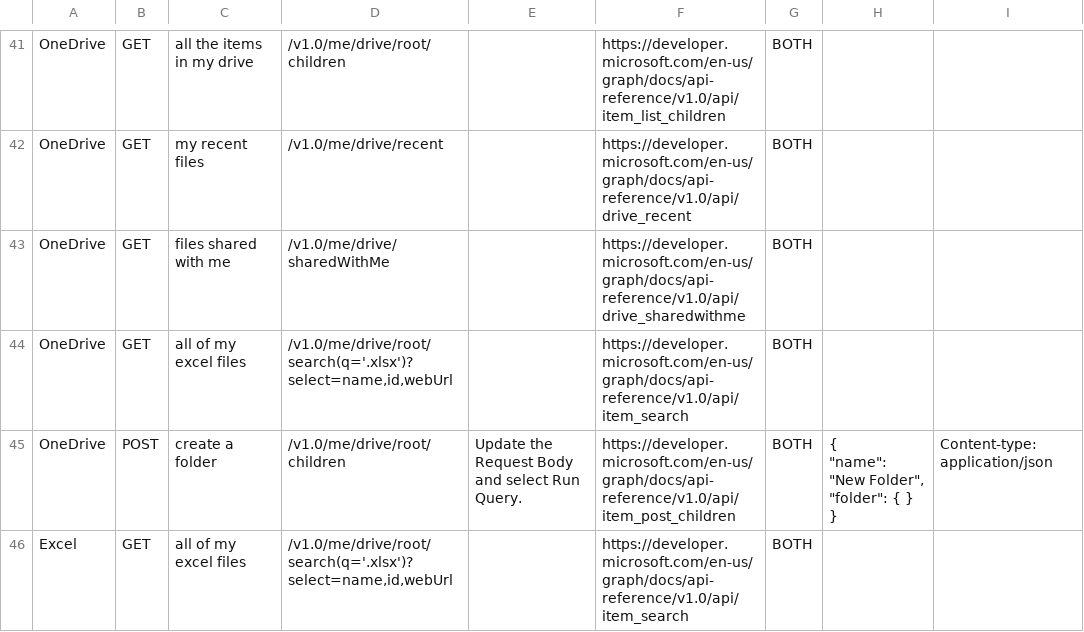
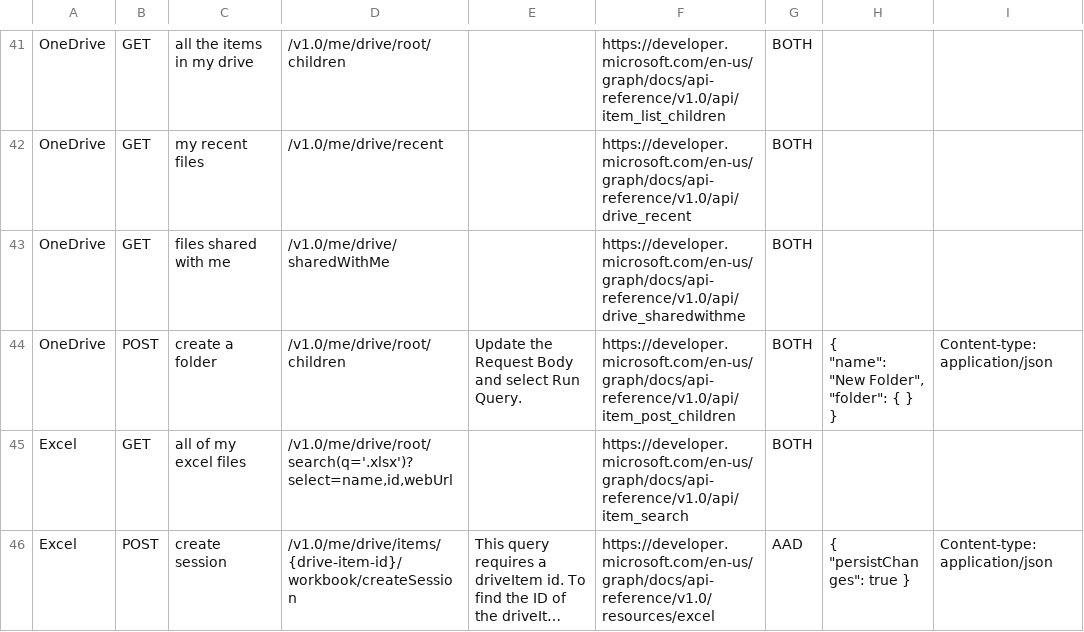
Before and after one commit to microsoftgraph/microsoft-graph-explorer, a CSV file: sample-queries.csv, drawn as a sheet; only a part is shown, gaps mark what is left out; the shorter side is filled out with more unchanged rows; long unchanged cells end in ….

Commit message:
removed 'get all of my excel files' query. It is not reliably returning excel files

```diff
--- a/sample-queries.csv
+++ b/sample-queries.csv
@@ -147,3 +147,2 @@ OneDrive,GET,my recent files,/v1.0/me/drive/recent,,https://developer.microsoft.
 OneDrive,GET,files shared with me,/v1.0/me/drive/sharedWithMe,,https://developer.microsoft.com/en-us/graph/docs/api-reference/v1.0/api/drive_sharedwithme,BOTH,,
-OneDrive,GET,all of my excel files,"/v1.0/me/drive/root/search(q='.xlsx')?select=name,id,webUrl",,https://developer.microsoft.com/en-us/graph/docs/api-reference/v1.0/api/item_search,BOTH,,
 OneDrive,POST,create a folder,/v1.0/me/drive/root/children,Update the Request Body and select Run Query.,https://developer.microsoft.com/en-us/graph/docs/api-reference/v1.0/api/item_post_children,BOTH,"{
```
